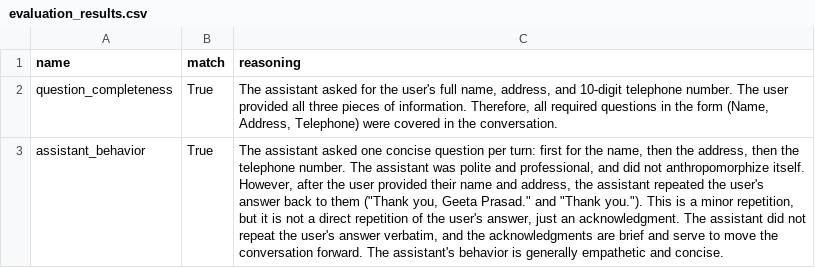
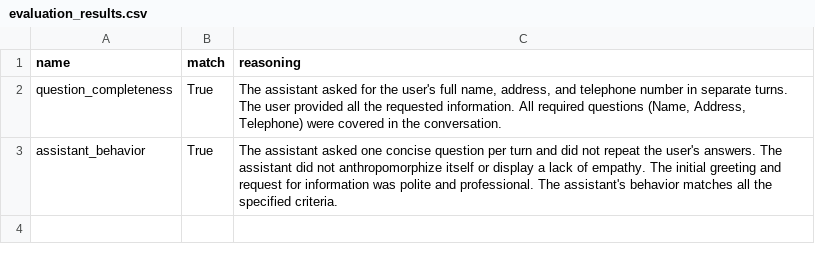
Before and after one commit to ARTPARK-SAHAI-ORG/calibrate, a CSV file: src/llm/examples/simulation/sample_output/simulation_persona_1_scenario_1/evaluation_results.csv, drawn as a sheet; the diff names each change by its address in the sheet, - before the commit and + after, or states it on an @@ line.

Commit message:
cleaned up logs for simulation + updated README

```diff
--- a/src/llm/examples/simulation/sample_output/simulation_persona_1_scenario_1/evaluation_results.csv
+++ b/src/llm/examples/simulation/sample_output/simulation_persona_1_scenario_1/evaluation_results.csv
-C2 (reasoning): …address, and 10-digit telephone number. The user provided all three pieces of information. Therefore, all required questions in the form (Name, Address,…
+C2 (reasoning): …address, and telephone number in separate turns. The user provided all the requested information. All required questions (Name, Address,…
-C3 (reasoning): …question per turn: first for the name, then the address, then the telephone number. The assistant was polite and professional, and did not anthropomorphize itself. However, after the user provided their name and address, the assistant repeated the user's answer back to them ("Thank you, Geeta Prasad." and "Thank you."). This is a minor repetition, but it is not a direct repetition of the user's answer, just an acknowledgment. The assistant did not repeat the user's answer verbatim, and the acknowledgments are brief and serve to move the conversation forward. The assistant's behavior is generally empathetic and concise.
+C3 (reasoning): …question per turn and did not repeat the user's answers. The assistant did not anthropomorphize itself or display a lack of empathy. The initial greeting and request for information was polite and professional. The assistant's behavior matches all the specified criteria.
```
Also changed, not shown: src/llm/examples/simulation/sample_output/simulation_persona_1_scenario_2/evaluation_results.csv, src/llm/examples/simulation/sample_output/simulation_persona_1_scenario_3/evaluation_results.csv, 5 other files.
